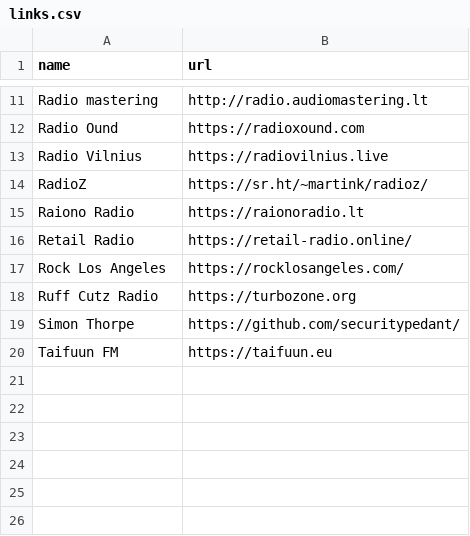
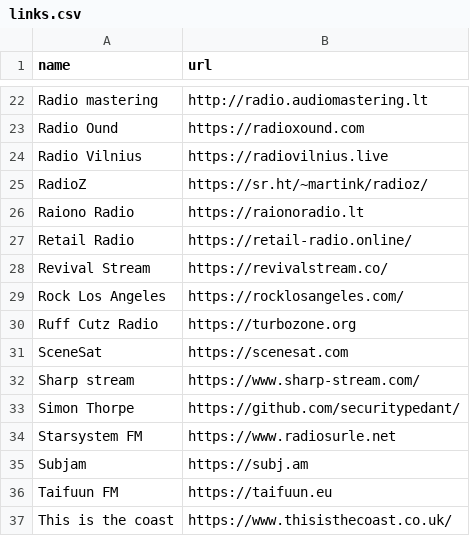
Before and after one commit to savonet/liquidshop, a CSV file: _data/ls5/links.csv, drawn as a sheet; only a part is shown, gaps mark what is left out; the diff covers the shown part only; the diff names each change by its address in the sheet, - before the commit and + after, or states it on an @@ line.

```diff
--- a/_data/ls5/links.csv
+++ b/_data/ls5/links.csv
+row 28: Revival Stream | https://revivalstream.co/
+row 31: SceneSat | https://scenesat.com
+row 32: Sharp stream | https://www.sharp-stream.com/
+row 34: Starsystem FM | https://www.radiosurle.net
+row 35: Subjam | https://subj.am
+row 37: This is the coast | https://www.thisisthecoast.co.uk/
```
Also changed, not shown: 11 added rows elsewhere in this file.
